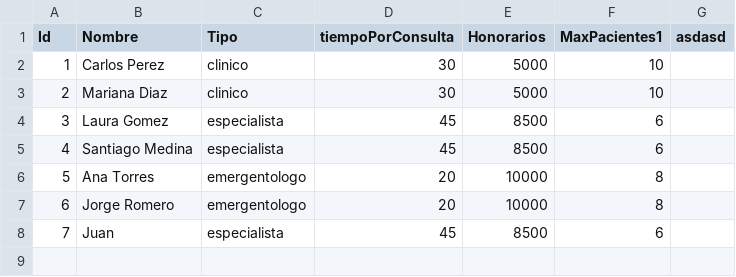
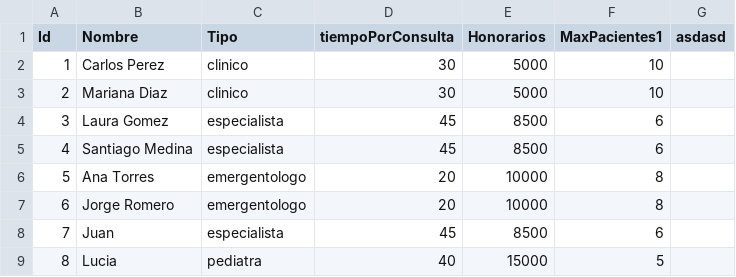
Before and after one commit to EzeAleGuzman/Sistema_gestion_Clinica, a CSV file: TP Programacion con objetos/Clinica/Clinica/BaseDatos/Profesionales.csv, drawn as a sheet; the diff names each change by its address in the sheet, - before the commit and + after, or states it on an @@ line.

Commit message:
Add new professional entry for Lucia

```diff
--- a/TP Programacion con objetos/Clinica/Clinica/BaseDatos/Profesionales.csv
+++ b/TP Programacion con objetos/Clinica/Clinica/BaseDatos/Profesionales.csv
+row 9: 8 | Lucia | pediatra | 40 | 15000 | 5
```
